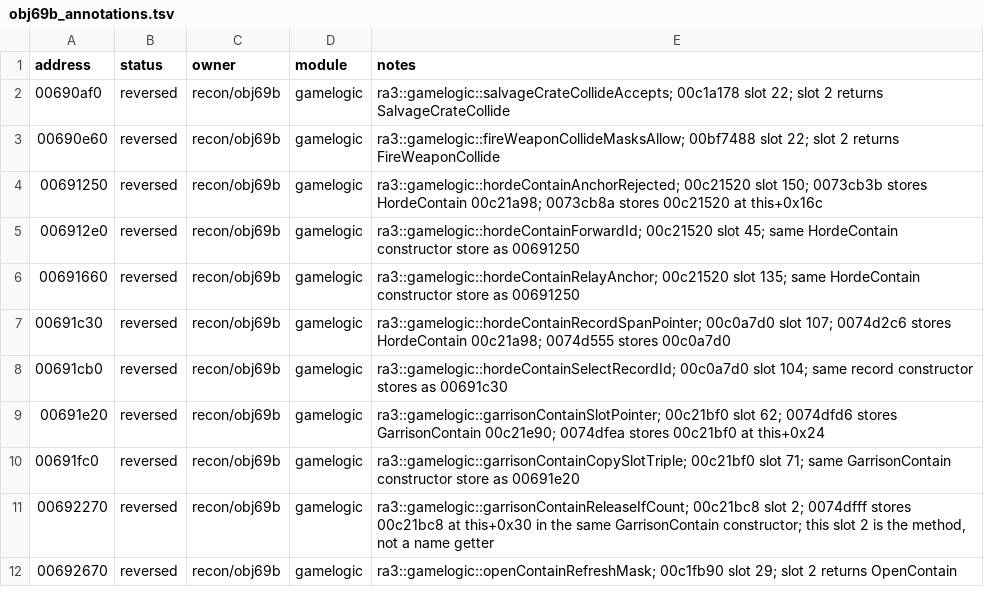
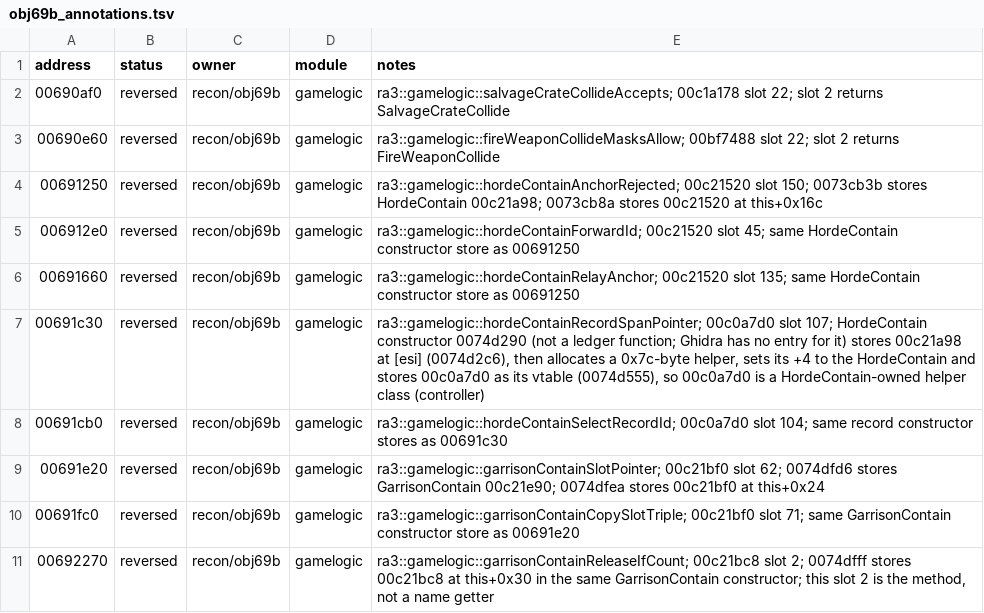
Before and after one commit to HolyCaonima/reaRa3, a TSV file: Ra3Source/docs/analysis/ra3_1.0/obj69b_annotations.tsv, drawn as a sheet; only a part is shown; the shorter side is filled out with more unchanged rows.

```diff
--- a/Ra3Source/docs/analysis/ra3_1.0/obj69b_annotations.tsv
+++ b/Ra3Source/docs/analysis/ra3_1.0/obj69b_annotations.tsv
@@ -6,3 +6,3 @@ address	status	owner	module	notes
 00691660	reversed	recon/obj69b	gamelogic	ra3::gamelogic::hordeContainRelayAnchor; 00c21520 slot 135; same HordeContain constructor store as 00691250
-00691c30	reversed	recon/obj69b	gamelogic	ra3::gamelogic::hordeContainRecordSpanPointer; 00c0a7d0 slot 107; 0074d2c6 stores HordeContain 00c21a98; 0074d555 stores 00c0a7d0
+00691c30	reversed	recon/obj69b	gamelogic	ra3::gamelogic::hordeContainRecordSpanPointer; 00c0a7d0 slot 107; HordeContain constructor 0074d290 (not a ledger function; Ghidra has no entry for it) stores 00c21a98 at [esi] (0074d2c6), then allocates a 0x7c-byte helper, sets its +4 to the HordeContain and stores 00c0a7d0 as its vtable (0074d555), so 00c0a7d0 is a HordeContain-owned helper class (controller)
 00691cb0	reversed	recon/obj69b	gamelogic	ra3::gamelogic::hordeContainSelectRecordId; 00c0a7d0 slot 104; same record constructor stores as 00691c30
```
Also changed, not shown: 1 other file.
